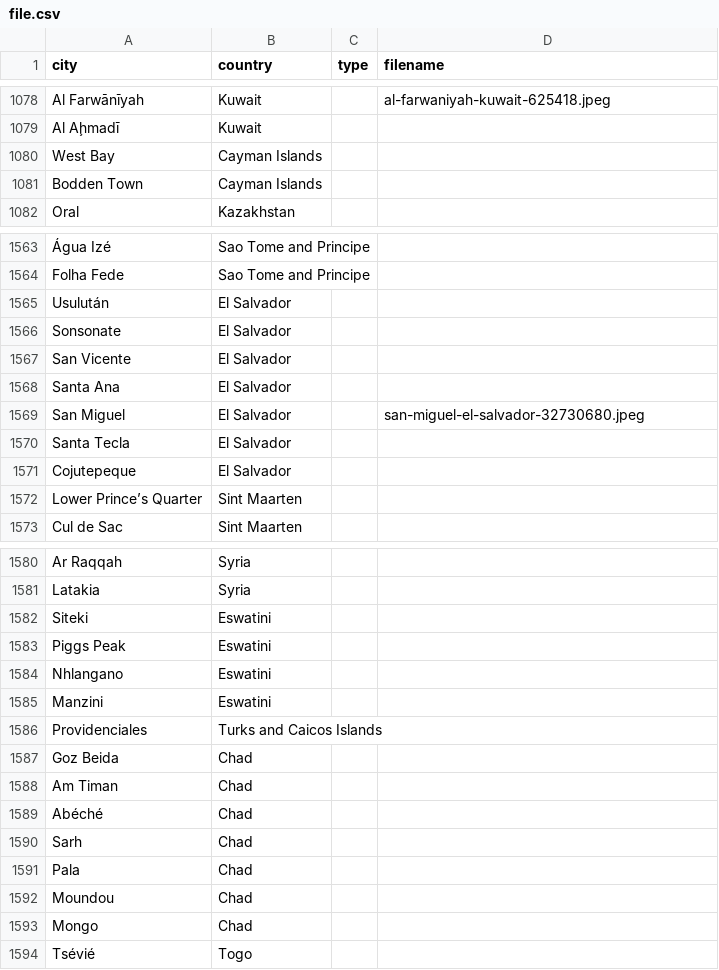
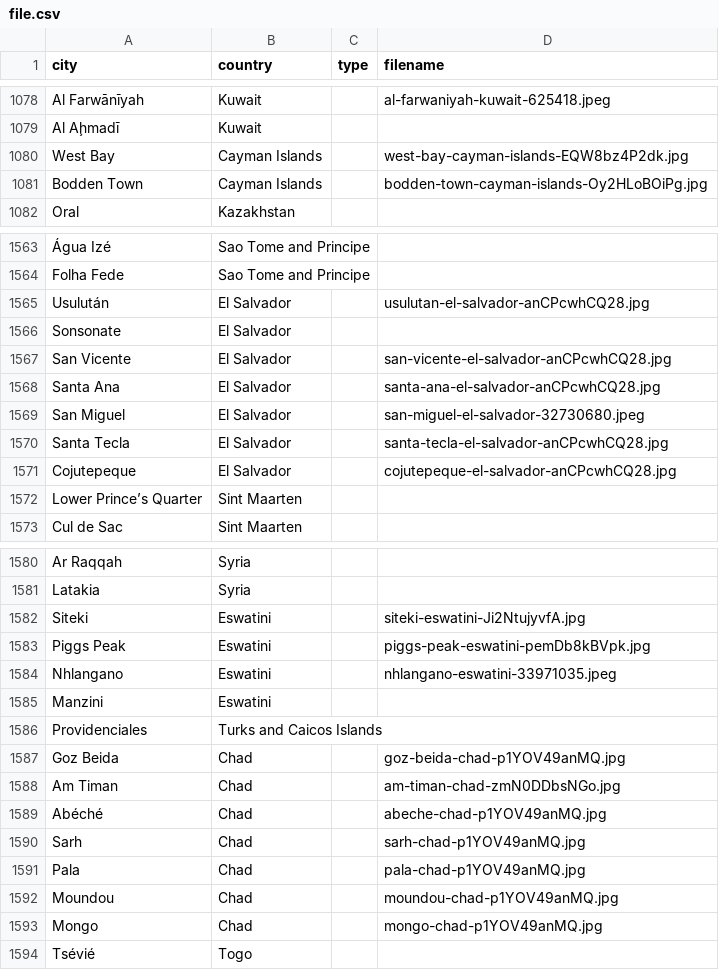
Before and after one commit to Corporate-Interactive/travel-image-generator, a CSV file: src/app/file.csv, drawn as a sheet; only a part is shown, gaps mark what is left out; the diff covers the shown part only; the diff names each change by its address in the sheet, - before the commit and + after, or states it on an @@ line.

```diff
--- a/src/app/file.csv
+++ b/src/app/file.csv
-D1080 (filename): (empty)
+D1080 (filename): west-bay-cayman-islands-EQW8bz4P2dk.jpg
-D1081 (filename): (empty)
+D1081 (filename): bodden-town-cayman-islands-Oy2HLoBOiPg.jpg
-D1565 (filename): (empty)
+D1565 (filename): usulutan-el-salvador-anCPcwhCQ28.jpg
-D1567 (filename): (empty)
+D1567 (filename): san-vicente-el-salvador-anCPcwhCQ28.jpg
-D1568 (filename): (empty)
+D1568 (filename): santa-ana-el-salvador-anCPcwhCQ28.jpg
-D1570 (filename): (empty)
+D1570 (filename): santa-tecla-el-salvador-anCPcwhCQ28.jpg
-D1571 (filename): (empty)
+D1571 (filename): cojutepeque-el-salvador-anCPcwhCQ28.jpg
-D1582 (filename): (empty)
+D1582 (filename): siteki-eswatini-Ji2NtujyvfA.jpg
-D1583 (filename): (empty)
+D1583 (filename): piggs-peak-eswatini-pemDb8kBVpk.jpg
-D1584 (filename): (empty)
+D1584 (filename): nhlangano-eswatini-33971035.jpeg
-D1587 (filename): (empty)
+D1587 (filename): goz-beida-chad-p1YOV49anMQ.jpg
-D1588 (filename): (empty)
+D1588 (filename): am-timan-chad-zmN0DDbsNGo.jpg
-D1589 (filename): (empty)
+D1589 (filename): abeche-chad-p1YOV49anMQ.jpg
-D1590 (filename): (empty)
+D1590 (filename): sarh-chad-p1YOV49anMQ.jpg
-D1591 (filename): (empty)
+D1591 (filename): pala-chad-p1YOV49anMQ.jpg
-D1592 (filename): (empty)
+D1592 (filename): moundou-chad-p1YOV49anMQ.jpg
-D1593 (filename): (empty)
+D1593 (filename): mongo-chad-p1YOV49anMQ.jpg
```
Also changed, not shown: 27 edited cells elsewhere in this file, 45 other files.
